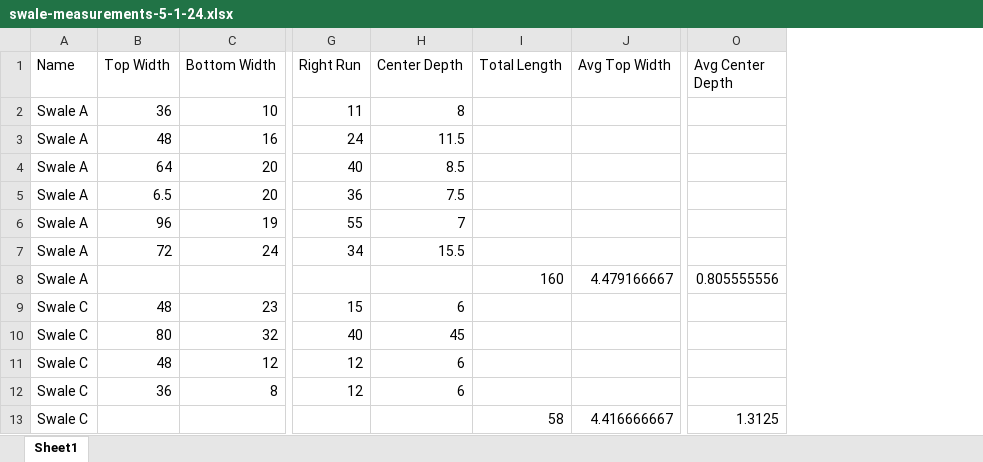
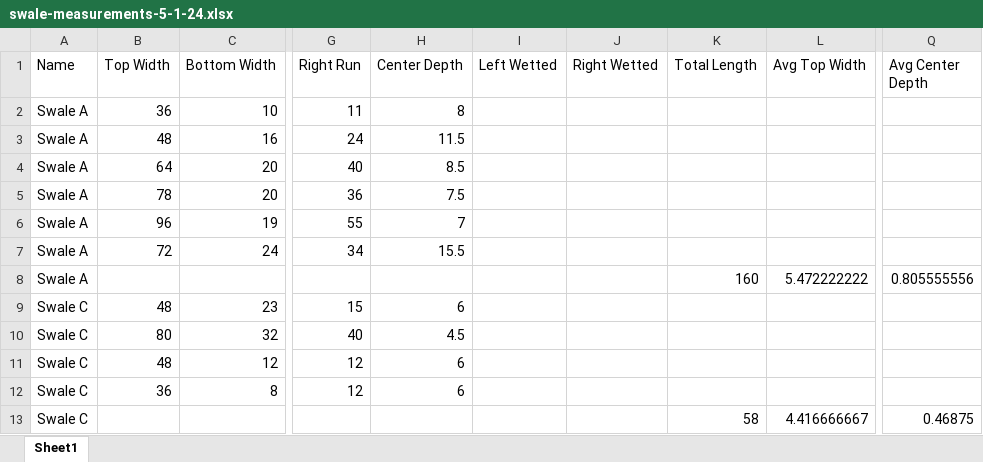
Before and after one commit to ramseyboy/shoal-creek-wq-bio-mitigation, an Excel workbook: data/swale-measurements-5-1-24.xlsx, sheet Sheet1, drawn as a sheet; only a part is shown, gaps mark what is left out; values as stored, in another font and other column widths than the file's, no borders; addresses are those after the commit; the diff names each change by its address in the sheet, - before the commit and + after, or states it on an @@ line.

Commit message:
Update transcription error in swale measurements and update pdf of results
Qgis decided to make a bunch of file changes as well :(

```diff
--- a/data/swale-measurements-5-1-24.xlsx (sheet Sheet1)
+++ b/data/swale-measurements-5-1-24.xlsx (sheet Sheet1)
+column I (Left Wetted), empty
+column J (Right Wetted), empty
-B5 (Top Width): 6.5
+B5 (Top Width): 78
-L8 (Avg Top Width): 4.479166667
+L8 (Avg Top Width): 5.472222222
-H10 (Center Depth): 45
+H10 (Center Depth): 4.5
-Q13 (Avg Center Depth): 1.3125
+Q13 (Avg Center Depth): 0.46875
```
Also changed, not shown: formulas that keep their value, 51 other files.
